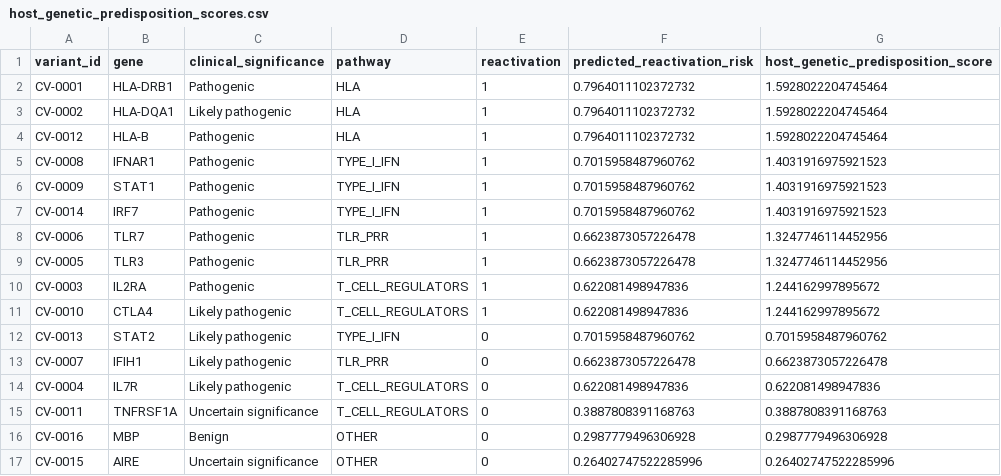
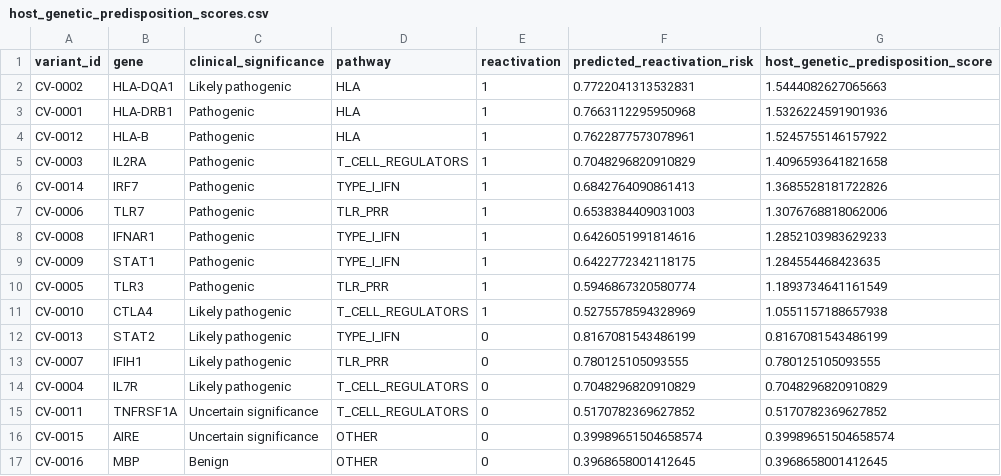
Before and after one commit to SivaKoganti/herpes-neurotropic-ms-research, a CSV file: figures/host_genetic_predisposition_scores.csv, drawn as a sheet.

```diff
--- a/figures/host_genetic_predisposition_scores.csv
+++ b/figures/host_genetic_predisposition_scores.csv
@@ -1,17 +1,17 @@
 variant_id,gene,clinical_significance,pathway,reactivation,predicted_reactivation_risk,host_genetic_predisposition_score
-CV-0001,HLA-DRB1,Pathogenic,HLA,1,0.7964011102372732,1.5928022204745464
-CV-0002,HLA-DQA1,Likely pathogenic,HLA,1,0.7964011102372732,1.5928022204745464
-CV-0012,HLA-B,Pathogenic,HLA,1,0.7964011102372732,1.5928022204745464
-CV-0008,IFNAR1,Pathogenic,TYPE_I_IFN,1,0.7015958487960762,1.4031916975921523
-CV-0009,STAT1,Pathogenic,TYPE_I_IFN,1,0.7015958487960762,1.4031916975921523
-CV-0014,IRF7,Pathogenic,TYPE_I_IFN,1,0.7015958487960762,1.4031916975921523
-CV-0006,TLR7,Pathogenic,TLR_PRR,1,0.6623873057226478,1.3247746114452956
-CV-0005,TLR3,Pathogenic,TLR_PRR,1,0.6623873057226478,1.3247746114452956
-CV-0003,IL2RA,Pathogenic,T_CELL_REGULATORS,1,0.622081498947836,1.244162997895672
-CV-0010,CTLA4,Likely pathogenic,T_CELL_REGULATORS,1,0.622081498947836,1.244162997895672
-CV-0013,STAT2,Likely pathogenic,TYPE_I_IFN,0,0.7015958487960762,0.7015958487960762
-CV-0007,IFIH1,Likely pathogenic,TLR_PRR,0,0.6623873057226478,0.6623873057226478
-CV-0004,IL7R,Likely pathogenic,T_CELL_REGULATORS,0,0.622081498947836,0.622081498947836
-CV-0011,TNFRSF1A,Uncertain significance,T_CELL_REGULATORS,0,0.3887808391168763,0.3887808391168763
-CV-0016,MBP,Benign,OTHER,0,0.2987779496306928,0.2987779496306928
-CV-0015,AIRE,Uncertain significance,OTHER,0,0.26402747522285996,0.26402747522285996
+CV-0002,HLA-DQA1,Likely pathogenic,HLA,1,0.7722041313532831,1.5444082627065663
+CV-0001,HLA-DRB1,Pathogenic,HLA,1,0.7663112295950968,1.5326224591901936
+CV-0012,HLA-B,Pathogenic,HLA,1,0.7622877573078961,1.5245755146157922
+CV-0003,IL2RA,Pathogenic,T_CELL_REGULATORS,1,0.7048296820910829,1.4096593641821658
+CV-0014,IRF7,Pathogenic,TYPE_I_IFN,1,0.6842764090861413,1.3685528181722826
+CV-0006,TLR7,Pathogenic,TLR_PRR,1,0.6538384409031003,1.3076768818062006
+CV-0008,IFNAR1,Pathogenic,TYPE_I_IFN,1,0.6426051991814616,1.2852103983629233
+CV-0009,STAT1,Pathogenic,TYPE_I_IFN,1,0.6422772342118175,1.284554468423635
+CV-0005,TLR3,Pathogenic,TLR_PRR,1,0.5946867320580774,1.1893734641161549
+CV-0010,CTLA4,Likely pathogenic,T_CELL_REGULATORS,1,0.5275578594328969,1.0551157188657938
+CV-0013,STAT2,Likely pathogenic,TYPE_I_IFN,0,0.8167081543486199,0.8167081543486199
+CV-0007,IFIH1,Likely pathogenic,TLR_PRR,0,0.780125105093555,0.780125105093555
+CV-0004,IL7R,Likely pathogenic,T_CELL_REGULATORS,0,0.7048296820910829,0.7048296820910829
+CV-0011,TNFRSF1A,Uncertain significance,T_CELL_REGULATORS,0,0.5170782369627852,0.5170782369627852
+CV-0015,AIRE,Uncertain significance,OTHER,0,0.39989651504658574,0.39989651504658574
+CV-0016,MBP,Benign,OTHER,0,0.3968658001412645,0.3968658001412645
```
Also changed, not shown: 3 other files.
